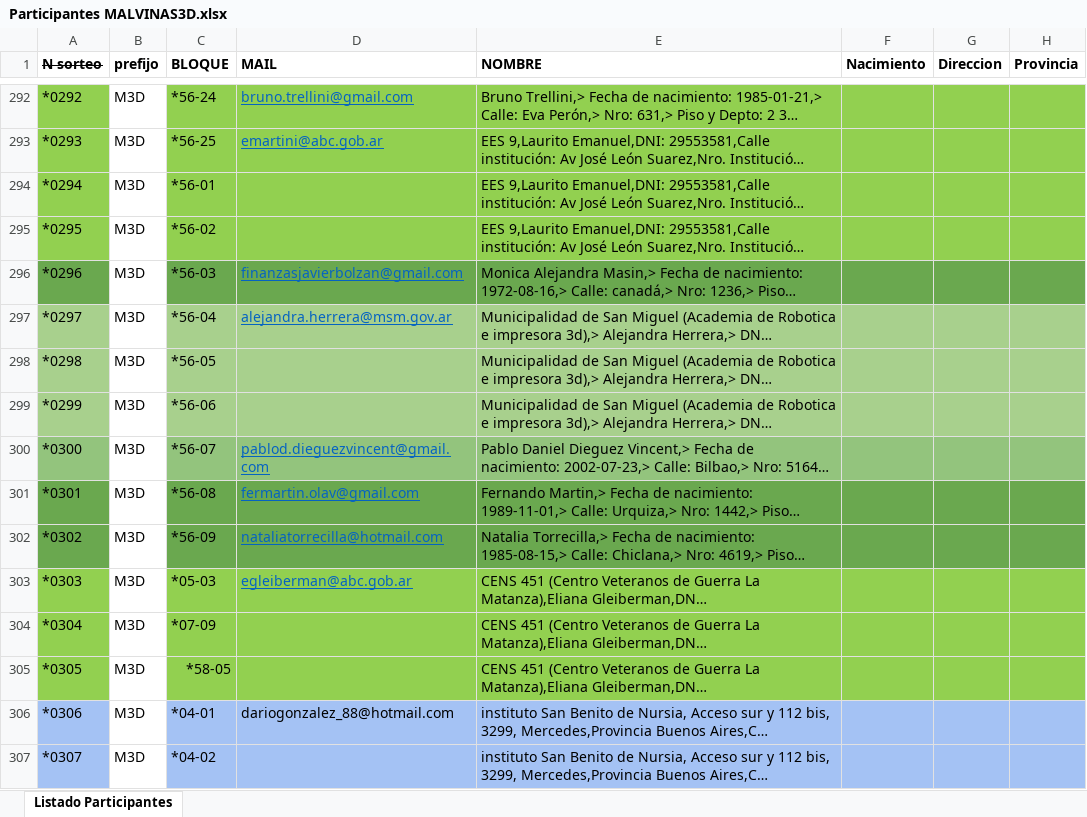
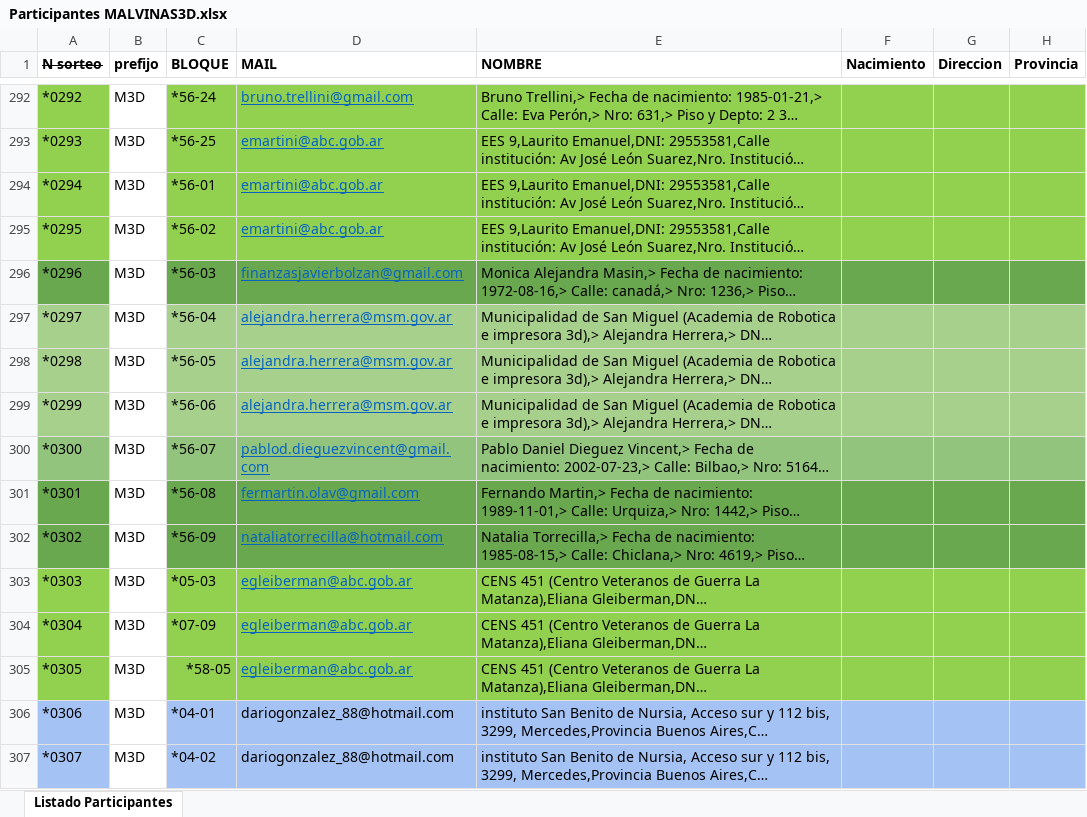
Before and after one commit to francisco-allende/M3D-Backoffice, an Excel workbook: assets/Participantes MALVINAS3D.xlsx, sheet Listado Participantes, drawn as a sheet; only a part is shown, gaps mark what is left out; long unchanged cells end in …; values as stored, in another font and other column widths than the file's, no borders; the diff covers the shown part only; the diff names each change by its address in the sheet, - before the commit and + after, or states it on an @@ line.

```diff
--- a/assets/Participantes MALVINAS3D.xlsx (sheet Listado Participantes)
+++ b/assets/Participantes MALVINAS3D.xlsx (sheet Listado Participantes)
-D294:D295 (MAIL): (empty)
+D294:D295 (MAIL): emartini@abc.gob.ar
-D298:D299 (MAIL): (empty)
+D298:D299 (MAIL): alejandra.herrera@msm.gov.ar
-D304:D305 (MAIL): (empty)
+D304:D305 (MAIL): egleiberman@abc.gob.ar
-D307 (MAIL): (empty)
+D307 (MAIL): dariogonzalez_88@hotmail.com
```
Also changed, not shown: 141 edited cells and cell formats elsewhere in this sheet, 13 other files.
